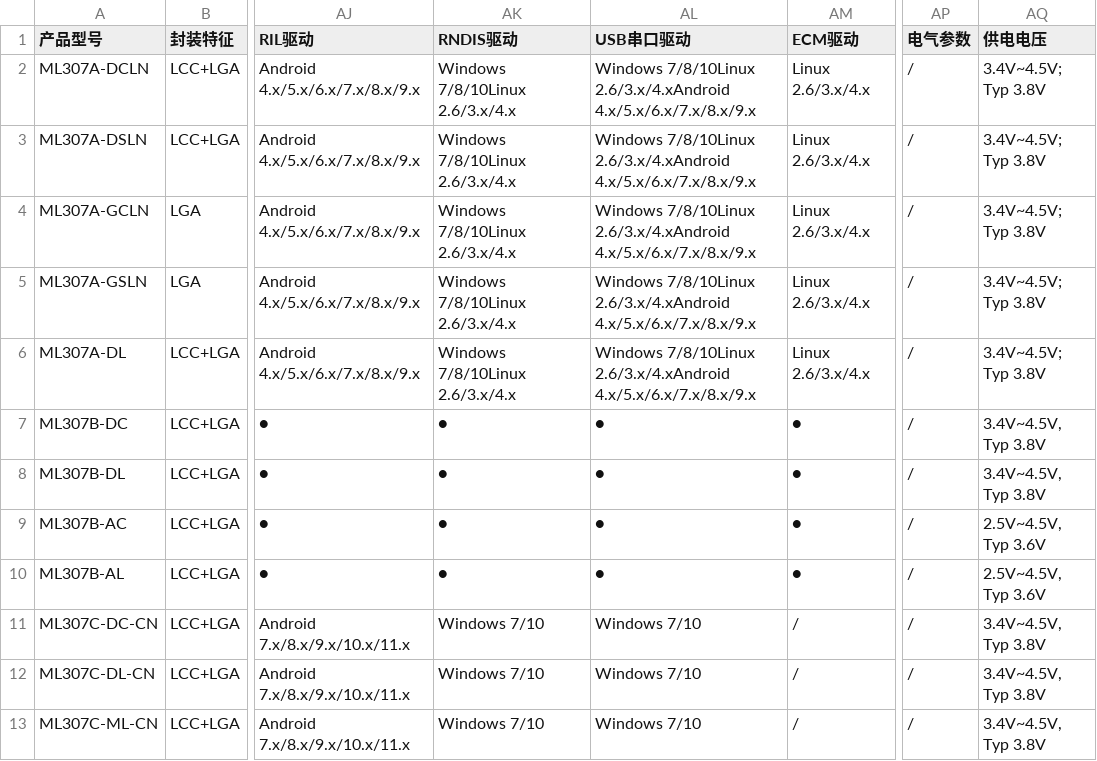
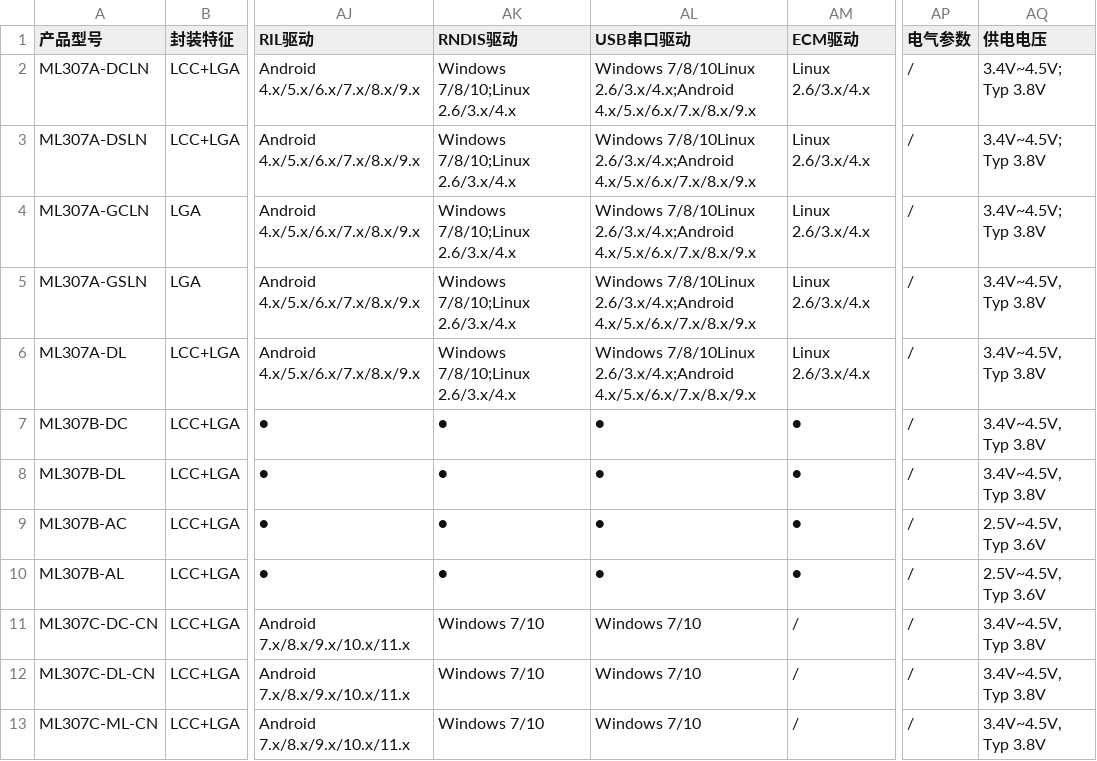
Before and after one commit to zengkepa-png/xuanxing, a CSV file: data.csv, drawn as a sheet; only a part is shown, gaps mark what is left out; the diff covers the shown part only; the diff names each change by its address in the sheet, - before the commit and + after, or states it on an @@ line.

```diff
--- a/data.csv
+++ b/data.csv
-AK2:AK6 (RNDIS驱动): Windows 7/8/10Linux 2.6/3.x/4.x
+AK2:AK6 (RNDIS驱动): Windows 7/8/10;Linux 2.6/3.x/4.x
-AL2:AL6 (USB串口驱动): Windows 7/8/10Linux 2.6/3.x/4.xAndroid 4.x/5.x/6.x/7.x/8.x/9.x
+AL2:AL6 (USB串口驱动): Windows 7/8/10Linux 2.6/3.x/4.x;Android 4.x/5.x/6.x/7.x/8.x/9.x
-AQ5:AQ6 (供电电压): 3.4V~4.5V; Typ 3.8V
+AQ5:AQ6 (供电电压): 3.4V~4.5V, Typ 3.8V
```
Also changed, not shown: 36 edited cells elsewhere in this file.
